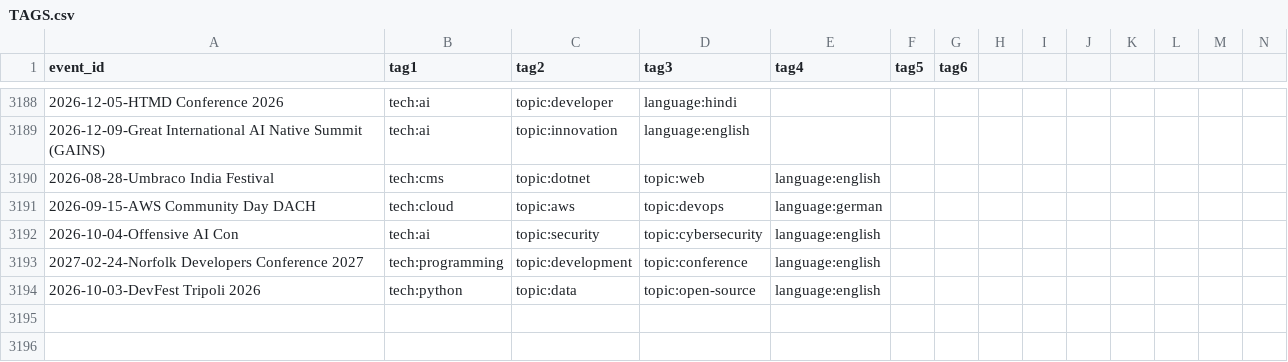
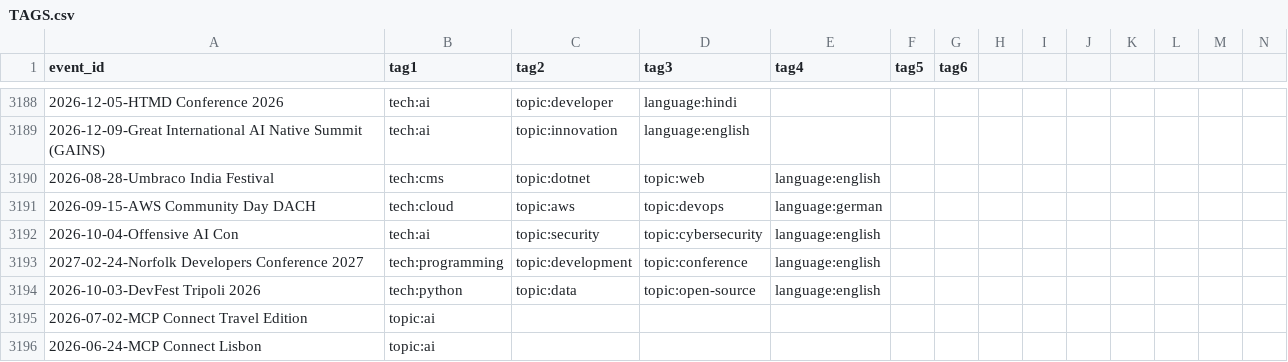
Before and after one commit to scraly/developers-conferences-agenda, a CSV file: TAGS.csv, drawn as a sheet; only a part is shown, gaps mark what is left out; rows hold the shown columns only; the diff names each change by its address in the sheet, - before the commit and + after, or states it on an @@ line.

```diff
--- a/TAGS.csv
+++ b/TAGS.csv
+row 3195: 2026-07-02-MCP Connect Travel Edition | topic:ai
+row 3196: 2026-06-24-MCP Connect Lisbon | topic:ai
```
Also changed, not shown: METADATA.csv, 1 other file.
